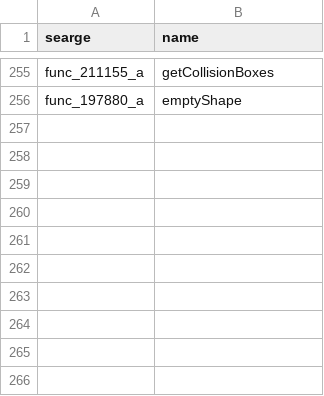
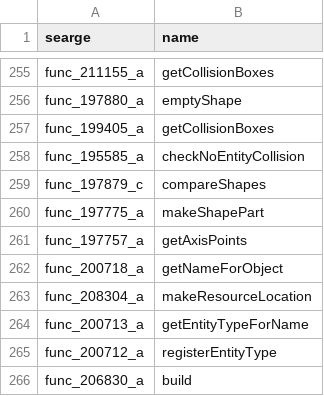
Before and after one commit to Hallowizer/1.13-MCP-Mappings, a CSV file: mappings/methods.csv, drawn as a sheet; only a part is shown, gaps mark what is left out; the diff names each change by its address in the sheet, - before the commit and + after, or states it on an @@ line.

```diff
--- a/mappings/methods.csv
+++ b/mappings/methods.csv
+row 257: func_199405_a | getCollisionBoxes
+row 258: func_195585_a | checkNoEntityCollision
+row 259: func_197879_c | compareShapes
+row 260: func_197775_a | makeShapePart
+row 261: func_197757_a | getAxisPoints
+row 262: func_200718_a | getNameForObject
+row 263: func_208304_a | makeResourceLocation
+row 264: func_200713_a | getEntityTypeForName
+row 265: func_200712_a | registerEntityType
+row 266: func_206830_a | build
```
Also changed, not shown: mappings/fields.csv, mappings/params.csv.
